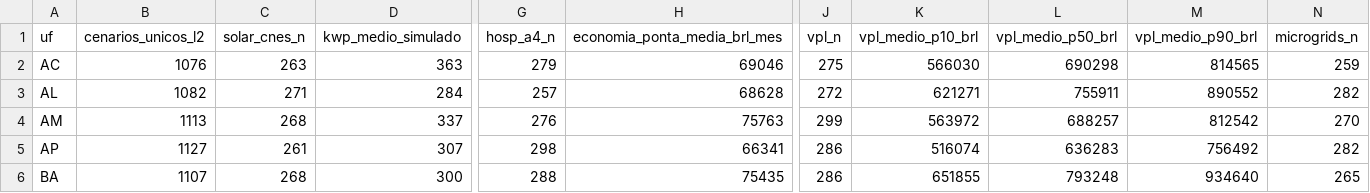
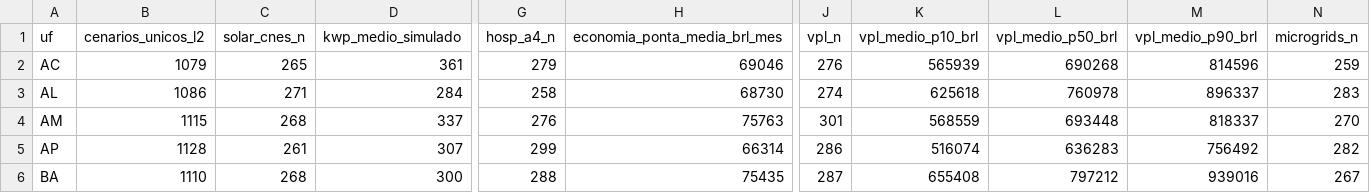
Before and after one commit to aristondalago-max/kpa-humanity-open-science, a CSV file: PKG-B-ENERGIA-SAUDE-v1.0.0/MATRIZ_PRONTA_27_UFS_ZERO_RECALCULO.csv, drawn as a sheet; only a part is shown, gaps mark what is left out; the diff covers the shown part only; the diff names each change by its address in the sheet, - before the commit and + after, or states it on an @@ line.

Commit message:
feat(release): KPA Humanity Open Science v1.0.0 (PKG-A=21937 L2/L4, PKG-B=30725 L2/L4)
- PKG-A-CORPUS-PTBR-v1.0.0: 21937 unique L2 dual-oracle verified solutions in Portuguese
- PKG-B-ENERGIA-SAUDE-v1.0.0: 30725 unique L2 synthetic health-energy scenarios across 27 UFs
- OUTREACH_LETTERS_v1.0.0: 6 institutional technical letters (UFSC, ABDEH, CONASS, CONASEMS, IMPA, SBM)
- Root manifest SHA-256: 66cb31c5241daa76fce88a1738ae7f482c301c0c5cd420ebe37d2e63a8ab7c03
- Security audit: 0 findings, synthetic disclaimer verified in 11 documents

```diff
--- a/PKG-B-ENERGIA-SAUDE-v1.0.0/MATRIZ_PRONTA_27_UFS_ZERO_RECALCULO.csv
+++ b/PKG-B-ENERGIA-SAUDE-v1.0.0/MATRIZ_PRONTA_27_UFS_ZERO_RECALCULO.csv
-B2 (cenarios_unicos_l2): 1076
+B2 (cenarios_unicos_l2): 1079
-C2 (solar_cnes_n): 263
+C2 (solar_cnes_n): 265
-D2 (kwp_medio_simulado): 363
+D2 (kwp_medio_simulado): 361
-J2 (vpl_n): 275
+J2 (vpl_n): 276
-K2 (vpl_medio_p10_brl): 566030
+K2 (vpl_medio_p10_brl): 565939
-L2 (vpl_medio_p50_brl): 690298
+L2 (vpl_medio_p50_brl): 690268
-M2 (vpl_medio_p90_brl): 814565
+M2 (vpl_medio_p90_brl): 814596
-B3 (cenarios_unicos_l2): 1082
+B3 (cenarios_unicos_l2): 1086
-G3 (hosp_a4_n): 257
+G3 (hosp_a4_n): 258
-H3 (economia_ponta_media_brl_mes): 68628
+H3 (economia_ponta_media_brl_mes): 68730
-J3 (vpl_n): 272
+J3 (vpl_n): 274
-K3 (vpl_medio_p10_brl): 621271
+K3 (vpl_medio_p10_brl): 625618
-L3 (vpl_medio_p50_brl): 755911
+L3 (vpl_medio_p50_brl): 760978
-M3 (vpl_medio_p90_brl): 890552
+M3 (vpl_medio_p90_brl): 896337
-N3 (microgrids_n): 282
+N3 (microgrids_n): 283
-B4 (cenarios_unicos_l2): 1113
+B4 (cenarios_unicos_l2): 1115
-J4 (vpl_n): 299
+J4 (vpl_n): 301
-K4 (vpl_medio_p10_brl): 563972
+K4 (vpl_medio_p10_brl): 568559
-L4 (vpl_medio_p50_brl): 688257
+L4 (vpl_medio_p50_brl): 693448
-M4 (vpl_medio_p90_brl): 812542
+M4 (vpl_medio_p90_brl): 818337
-B5 (cenarios_unicos_l2): 1127
+B5 (cenarios_unicos_l2): 1128
-G5 (hosp_a4_n): 298
+G5 (hosp_a4_n): 299
-H5 (economia_ponta_media_brl_mes): 66341
+H5 (economia_ponta_media_brl_mes): 66314
-B6 (cenarios_unicos_l2): 1107
+B6 (cenarios_unicos_l2): 1110
-J6 (vpl_n): 286
+J6 (vpl_n): 287
-K6 (vpl_medio_p10_brl): 651855
+K6 (vpl_medio_p10_brl): 655408
-L6 (vpl_medio_p50_brl): 793248
+L6 (vpl_medio_p50_brl): 797212
-M6 (vpl_medio_p90_brl): 934640
+M6 (vpl_medio_p90_brl): 939016
-N6 (microgrids_n): 265
+N6 (microgrids_n): 267
```
Also changed, not shown: 125 edited cells elsewhere in this file, 20 other files.
